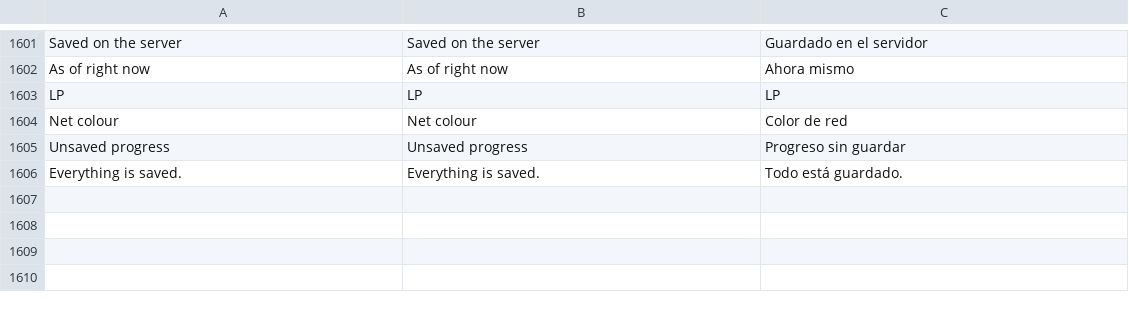
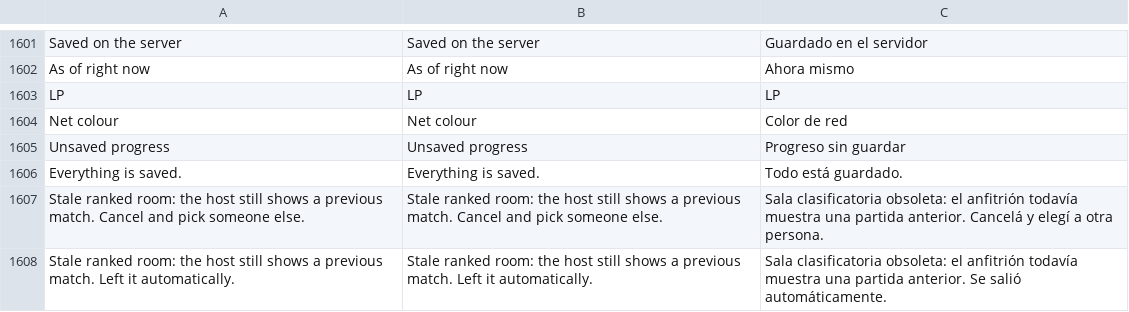
Before and after one commit to HaiKamDesu/BBCF-Improvement-Mod, a CSV file: resource/localization/Localization.csv, drawn as a sheet; only a part is shown, gaps mark what is left out.

Commit message:
Catch a stale ranked room the moment we join it
Clicking a ranked player sometimes shows "match found" with two other
people already marked OK, and nothing starts until the game backs out
two minutes later. The Steam side is correct in every capture: the row
clicked owns that lobby, it fills from one to two on our join, and the
host is found in the game's own room struct. What the popup renders is
the host's room, and that room still holds his previous match's pair in
the first two slots, their OK flags included. We get appended after
them. Across twenty-four joins, every one that loaded a match had our
entry in the pair with a live match id, and every one that got kicked
with a readable room had us at slot four or six with match id zero.

The mod already treats "join accepted, game backed out pre-match" as a
zombie room and marks the lobby broken, but only once the kick arrives
and without knowing why. Read our own slot as soon as the room is
functional, about three hundred milliseconds after entering, and reach
the same verdict then, with the reason, and a notice on screen. Every
occupied slot is logged with its persona name and the six unnamed bytes
of the entry, one of which is the OK flag; a healthy dump beside a stale
one will identify it.

Leaving the lobby automatically is behind a setting that defaults off.
Nothing in the mod has ever left a lobby on the game's behalf, so that
path is proven before it is turned on for everyone. When it does run it
clears the pending state first so the wrapper's own leave handler does
not mark the same failure twice.

Two room accessors move from private to public; they are pure readers.

```diff
--- a/resource/localization/Localization.csv
+++ b/resource/localization/Localization.csv
@@ -1783 +1783,3 @@ Unsaved progress,Unsaved progress,Progreso sin guardar
 Everything is saved.,Everything is saved.,Todo está guardado.
+"Stale ranked room: the host still shows a previous match. Cancel and pick someone else.","Stale ranked room: the host still shows a previous match. Cancel and pick someone else.","Sala clasificatoria obsoleta: el anfitrión todavía muestra una partida anterior. Cancelá y elegí a otra persona."
+"Stale ranked room: the host still shows a previous match. Left it automatically.","Stale ranked room: the host still shows a previous match. Left it automatically.","Sala clasificatoria obsoleta: el anfitrión todavía muestra una partida anterior. Se salió automáticamente."
```
Also changed, not shown: 6 other files.
